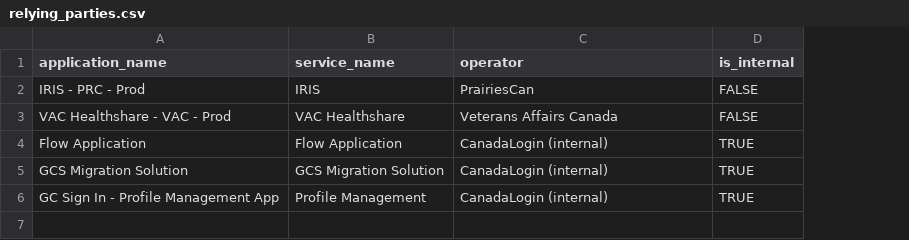
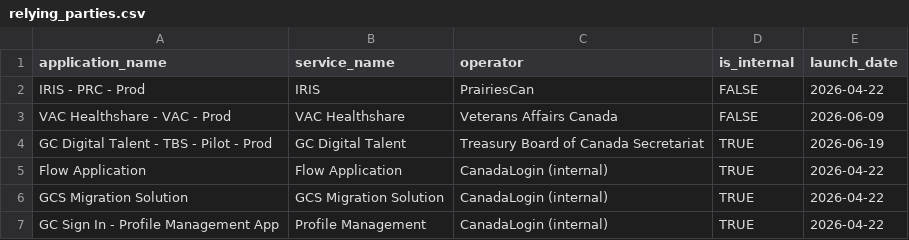
Before and after one commit to cds-snc/canadalogin-reporting-signal-check, a CSV file: data/relying_parties.csv, drawn as a sheet; addresses are those after the commit; the diff names each change by its address in the sheet, - before the commit and + after, or states it on an @@ line.

Commit message:
chore: update RP data

```diff
--- a/data/relying_parties.csv
+++ b/data/relying_parties.csv
+column E (launch_date), rows 2-3: 2026-04-22 | 2026-06-09; rows 5-7: all 2026-04-22
+row 4: GC Digital Talent - TBS - Pilot - Prod | GC Digital Talent | Treasury Board of Canada Secretariat | TRUE | 2026-06-19
```
Also changed, not shown: 1 other file.
